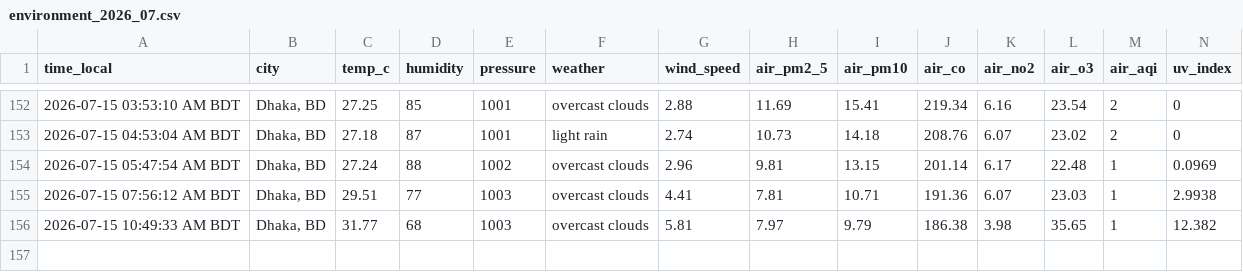
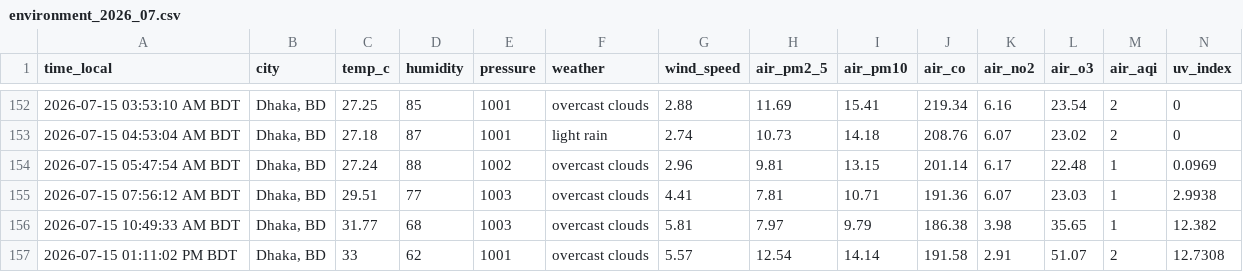
Before and after one commit to syedraihanali/dhaka-environment-logger, a CSV file: data/csv/environment_2026_07.csv, drawn as a sheet; only a part is shown, gaps mark what is left out.

Commit message:
Dhaka environment update: 2026-07-15 01:11 PM BDT

```diff
--- a/data/csv/environment_2026_07.csv
+++ b/data/csv/environment_2026_07.csv
@@ -156 +156,2 @@ time_local,city,temp_c,humidity,pressure,weather,wind_speed,air_pm2_5,air_pm10,a
 2026-07-15 10:49:33 AM BDT,"Dhaka, BD",31.77,68,1003,overcast clouds,5.81,7.97,9.79,186.38,3.98,35.65,1,12.382
+2026-07-15 01:11:02 PM BDT,"Dhaka, BD",33,62,1001,overcast clouds,5.57,12.54,14.14,191.58,2.91,51.07,2,12.7308
```
Also changed, not shown: 1 other file.
